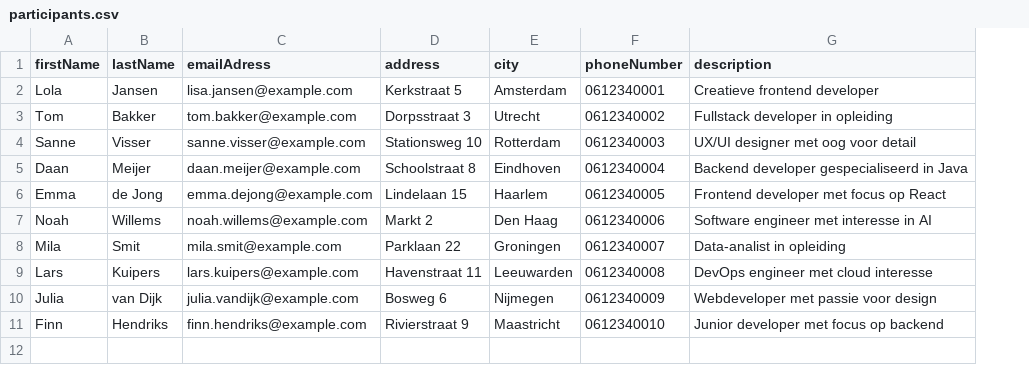
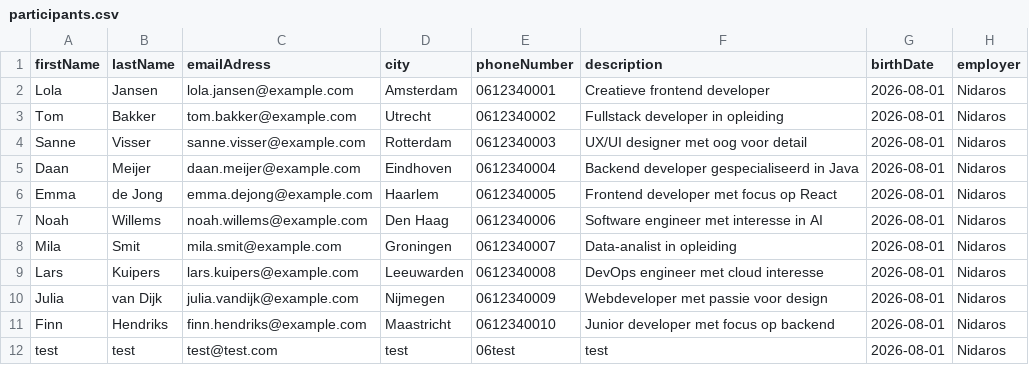
Before and after one commit to C19-MIWNN-SE/Overview, a CSV file: src/main/resources/seedData/participants.csv, drawn as a sheet; removed rows and columns are numbered as before the commit, all else as after; the diff names each change by its address in the sheet, - before the commit and + after, or states it on an @@ line.

Commit message:
Start coupling images, rollback seed data, change homepage

```diff
--- a/src/main/resources/seedData/participants.csv
+++ b/src/main/resources/seedData/participants.csv
-column D (address), rows 2-11: Kerkstraat 5 | Dorpsstraat 3 | Stationsweg 10 | Schoolstraat 8 | Lindelaan 15 | Markt 2 | Parklaan 22 | Havenstraat 11 | Bosweg 6 | Rivierstraat 9
+column G (birthDate), rows 2-11: all 2026-08-01
+column H (employer), rows 2-11: all Nidaros
-C2 (emailAdress): lisa.jansen@example.com
+C2 (emailAdress): lola.jansen@example.com
+row 12: test | test | test@test.com | test | 06test | test | 2026-08-01 | Nidaros
```
Also changed, not shown: src/main/resources/seedData/instructors.csv, 6 other files.
